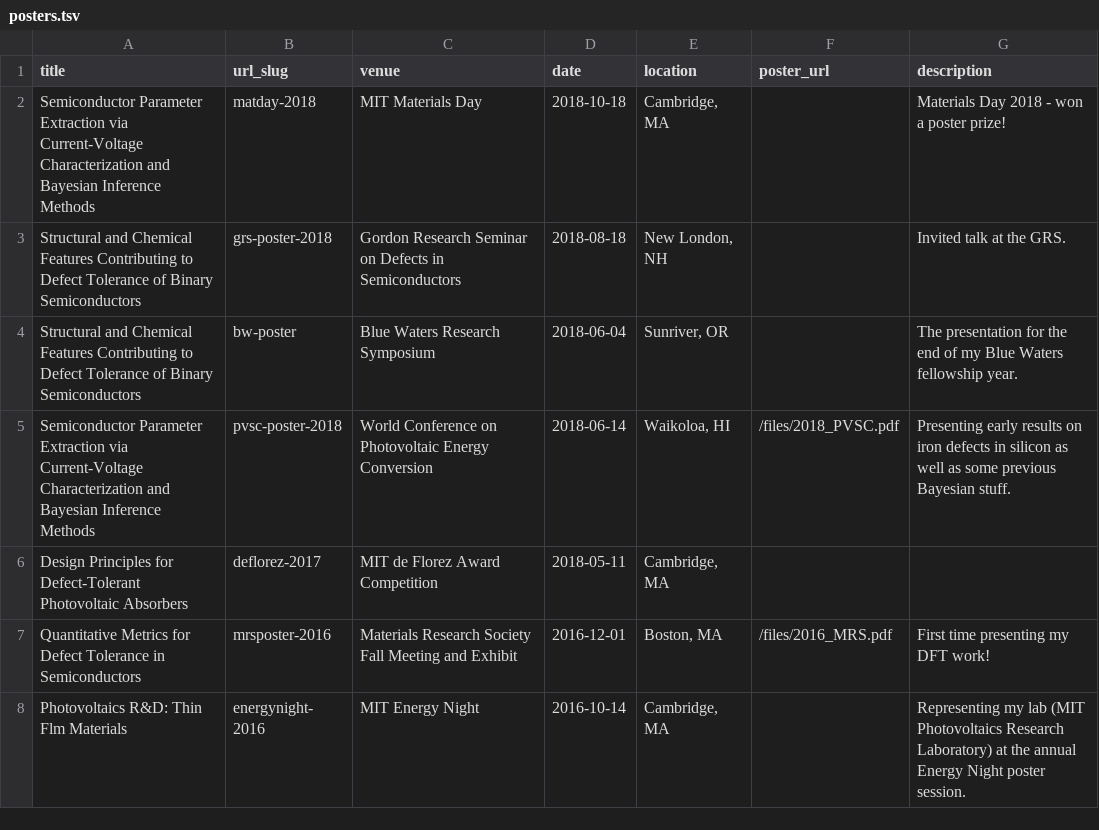
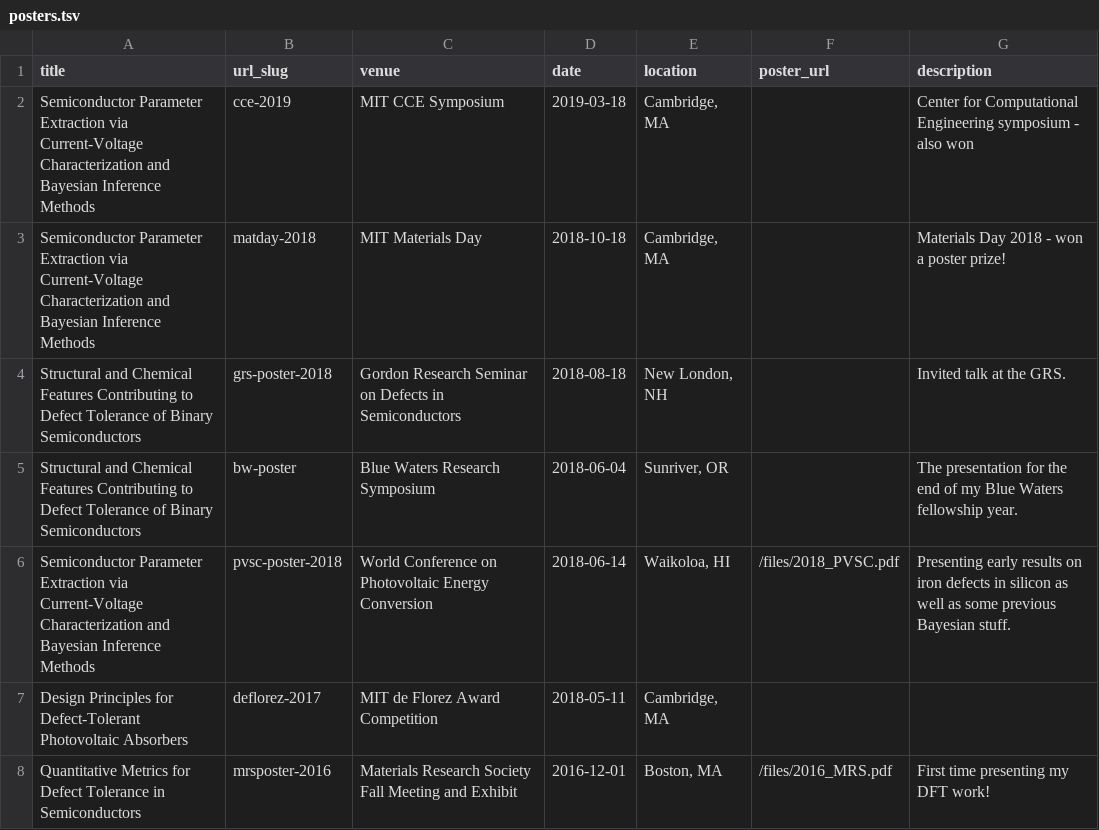
Before and after one commit to shsjxzh/shsjxzh.github.io, a TSV file: markdown_generator/posters.tsv, drawn as a sheet; only a part is shown; the shorter side is filled out with more unchanged rows; the diff names each change by its address in the sheet, - before the commit and + after, or states it on an @@ line.

Commit message:
added CCE symposium

```diff
--- a/markdown_generator/posters.tsv
+++ b/markdown_generator/posters.tsv
+row 2: Semiconductor Parameter Extraction via Current-Voltage Characterization and Bayesian Inference Methods | cce-2019 | MIT CCE Symposium | 2019-03-18 | Cambridge, MA |  | Center for Computational Engineering symposium - also won
```
Also changed, not shown: markdown_generator/awards.tsv, markdown_generator/service.tsv, 13 other files.
